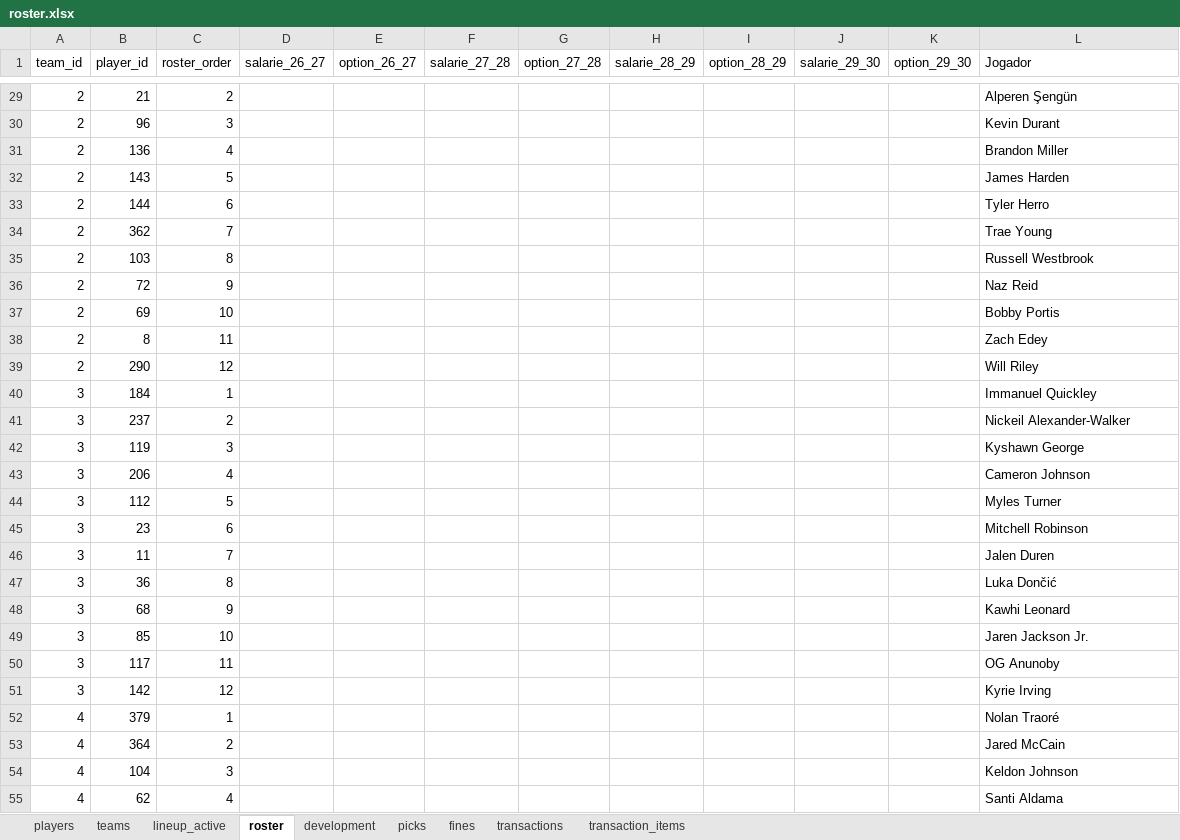
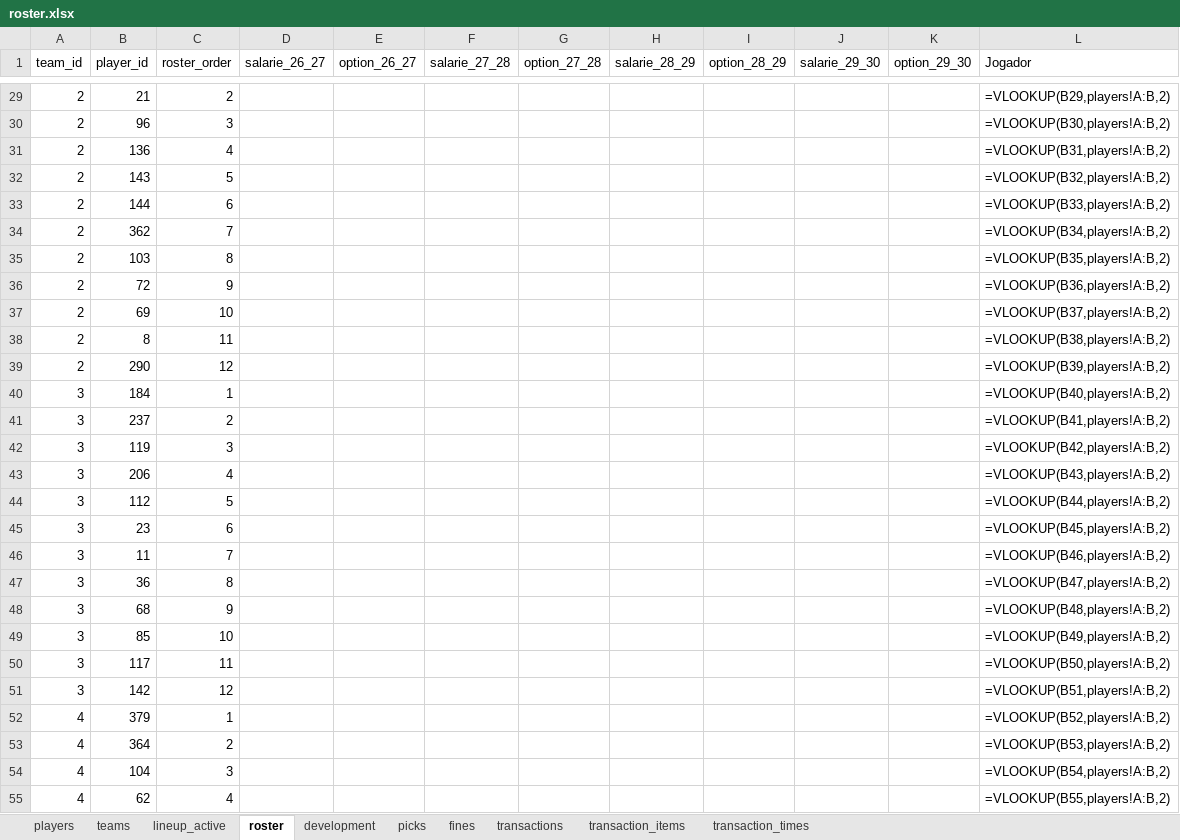
Before and after one commit to filipebrito23/Fantasy, an Excel workbook: Elencos/fantasy_elencos/roster.xlsx, sheet roster, drawn as a sheet; only a part is shown, gaps mark what is left out; values as stored, in another font and other column widths than the file's, no borders; formulas without a stored value are shown as written; the diff covers the shown part only; the diff names each change by its address in the sheet, - before the commit and + after, or states it on an @@ line.

```diff
--- a/Elencos/fantasy_elencos/roster.xlsx (sheet roster)
+++ b/Elencos/fantasy_elencos/roster.xlsx (sheet roster)
+sheet tab: transaction_times
-L29 (Jogador): Alperen Şengün
+L29 (Jogador): =VLOOKUP(B29,players!A:B,2)
-L30 (Jogador): Kevin Durant
+L30 (Jogador): =VLOOKUP(B30,players!A:B,2)
-L31 (Jogador): Brandon Miller
+L31 (Jogador): =VLOOKUP(B31,players!A:B,2)
-L32 (Jogador): James Harden
+L32 (Jogador): =VLOOKUP(B32,players!A:B,2)
-L33 (Jogador): Tyler Herro
+L33 (Jogador): =VLOOKUP(B33,players!A:B,2)
-L34 (Jogador): Trae Young
+L34 (Jogador): =VLOOKUP(B34,players!A:B,2)
-L35 (Jogador): Russell Westbrook
+L35 (Jogador): =VLOOKUP(B35,players!A:B,2)
-L36 (Jogador): Naz Reid
+L36 (Jogador): =VLOOKUP(B36,players!A:B,2)
-L37 (Jogador): Bobby Portis
+L37 (Jogador): =VLOOKUP(B37,players!A:B,2)
-L38 (Jogador): Zach Edey
+L38 (Jogador): =VLOOKUP(B38,players!A:B,2)
-L39 (Jogador): Will Riley
+L39 (Jogador): =VLOOKUP(B39,players!A:B,2)
-L40 (Jogador): Immanuel Quickley
+L40 (Jogador): =VLOOKUP(B40,players!A:B,2)
-L41 (Jogador): Nickeil Alexander-Walker
+L41 (Jogador): =VLOOKUP(B41,players!A:B,2)
-L42 (Jogador): Kyshawn George
+L42 (Jogador): =VLOOKUP(B42,players!A:B,2)
-L43 (Jogador): Cameron Johnson
+L43 (Jogador): =VLOOKUP(B43,players!A:B,2)
-L44 (Jogador): Myles Turner
+L44 (Jogador): =VLOOKUP(B44,players!A:B,2)
-L45 (Jogador): Mitchell Robinson
+L45 (Jogador): =VLOOKUP(B45,players!A:B,2)
-L46 (Jogador): Jalen Duren
+L46 (Jogador): =VLOOKUP(B46,players!A:B,2)
-L47 (Jogador): Luka Dončić
+L47 (Jogador): =VLOOKUP(B47,players!A:B,2)
-L48 (Jogador): Kawhi Leonard
+L48 (Jogador): =VLOOKUP(B48,players!A:B,2)
-L49 (Jogador): Jaren Jackson Jr.
+L49 (Jogador): =VLOOKUP(B49,players!A:B,2)
-L50 (Jogador): OG Anunoby
+L50 (Jogador): =VLOOKUP(B50,players!A:B,2)
-L51 (Jogador): Kyrie Irving
+L51 (Jogador): =VLOOKUP(B51,players!A:B,2)
-L52 (Jogador): Nolan Traoré
+L52 (Jogador): =VLOOKUP(B52,players!A:B,2)
-L53 (Jogador): Jared McCain
+L53 (Jogador): =VLOOKUP(B53,players!A:B,2)
-L54 (Jogador): Keldon Johnson
+L54 (Jogador): =VLOOKUP(B54,players!A:B,2)
-L55 (Jogador): Santi Aldama
+L55 (Jogador): =VLOOKUP(B55,players!A:B,2)
```
Also changed, not shown: 136 edited cells elsewhere in this sheet, sheet transactions, 2 other files.
